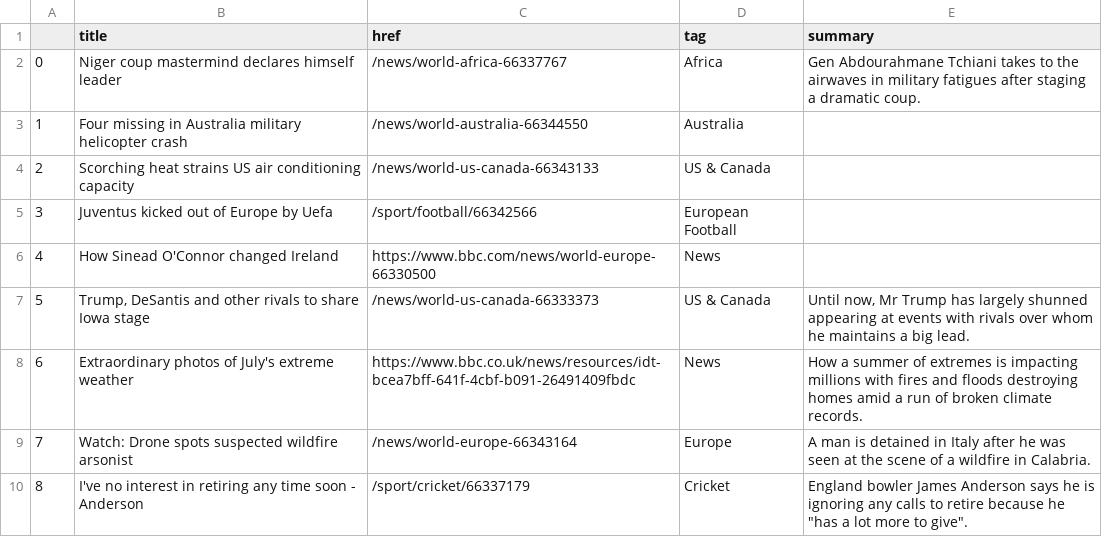
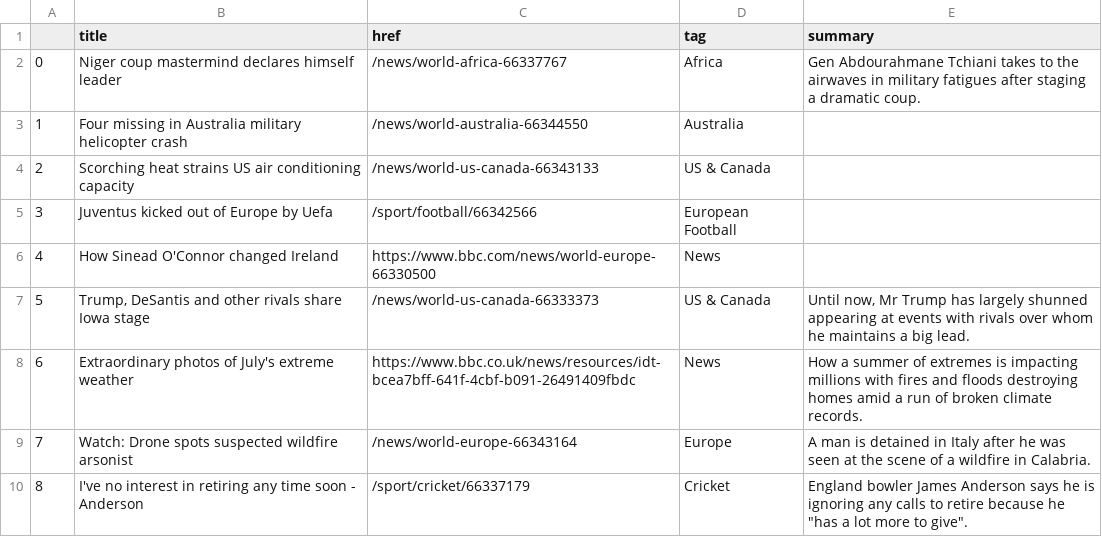
Before and after one commit to jbolster252/scraper.py, a CSV file: bbc-headlines.csv, drawn as a sheet; only a part is shown.

```diff
--- a/bbc-headlines.csv
+++ b/bbc-headlines.csv
@@ -6,3 +6,3 @@
 4,How Sinead O'Connor changed Ireland,https://www.bbc.com/news/world-europe-66330500,News,
-5,"Trump, DeSantis and other rivals to share Iowa stage",/news/world-us-canada-66333373,US & Canada,"Until now, Mr Trump has largely shunned appearing at events with rivals over whom he maintains a big lead."
+5,"Trump, DeSantis and other rivals share Iowa stage",/news/world-us-canada-66333373,US & Canada,"Until now, Mr Trump has largely shunned appearing at events with rivals over whom he maintains a big lead."
 6,Extraordinary photos of July's extreme weather,https://www.bbc.co.uk/news/resources/idt-bcea7bff-641f-4cbf-b091-26491409fbdc,News,How a summer of extremes is impacting millions with fires and floods destroying homes amid a run of broken climate records.
```
